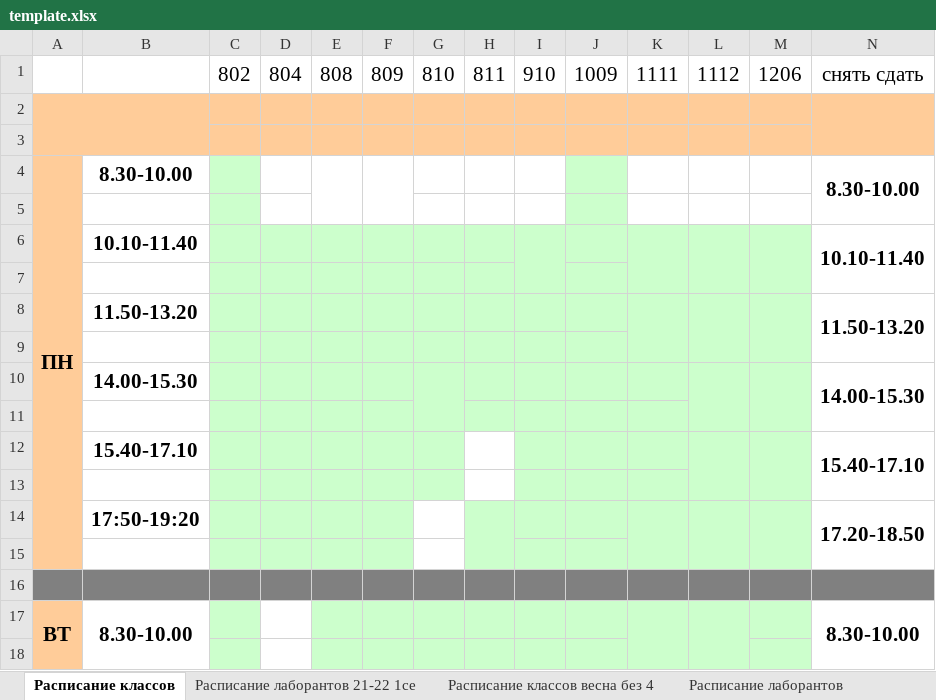
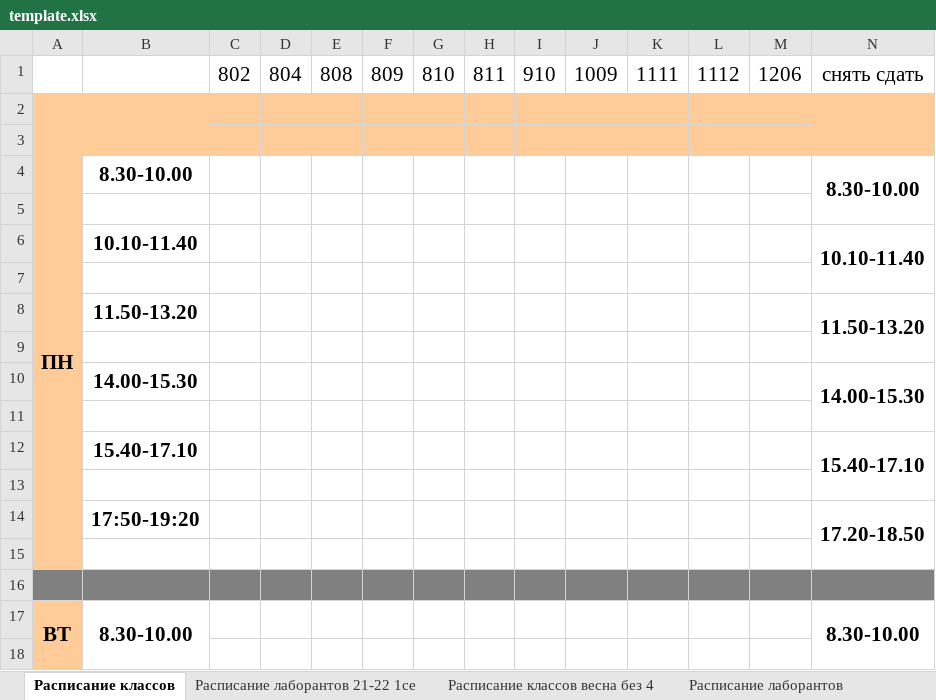
Before and after one commit to kuza002/TornadoOfDeathTimeTable3000SuperX, an Excel workbook: template.xlsx, sheet Расписание классов, drawn as a sheet; only a part is shown; values as stored, in another font and other column widths than the file's, no borders; the diff covers the shown part only; the diff names each change by its address in the sheet, - before the commit and + after, or states it on an @@ line.

```diff
--- a/template.xlsx (sheet Расписание классов)
+++ b/template.xlsx (sheet Расписание классов)
-C4:C5 fill: #CCFFCC
+C4:C5 fill: none
-E4:E5 merged
-F4:F5 merged
-J4:J5 fill: #CCFFCC
+J4:J5 fill: none
-C6:M11 fill: #CCFFCC
+C6:M11 fill: none
-I6:I7 merged
-K6:K7 merged
-L6:L7 merged
-M6:M7 merged
-K8:K9 merged
-L8:L9 merged
-M8:M9 merged
-G10:G11 merged
-L10:L11 merged
-M10:M11 merged
-C12:G13 fill: #CCFFCC
+C12:G13 fill: none
-I12:M13 fill: #CCFFCC
+I12:M13 fill: none
-L12:L13 merged
-M12:M13 merged
-C14:F15 fill: #CCFFCC
+C14:F15 fill: none
-H14:M15 fill: #CCFFCC
+H14:M15 fill: none
-H14:H15 merged
-K14:K15 merged
-L14:L15 merged
-M14:M15 merged
-C17:C18 fill: #CCFFCC
+C17:C18 fill: none
-E17:M18 fill: #CCFFCC
+E17:M18 fill: none
-K17:K18 merged
-L17:L18 merged
```
Also changed, not shown: cell formats and merged cells elsewhere in this sheet, sheet Расписание лаборантов 21-22 1се, output.xlsx, 2 other files.
